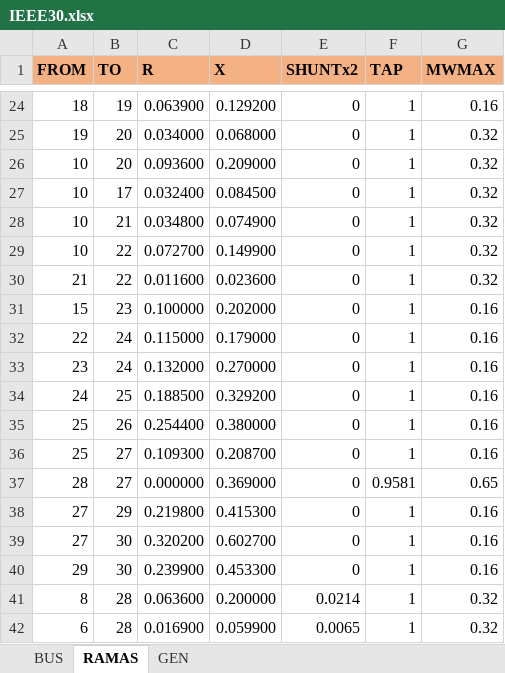
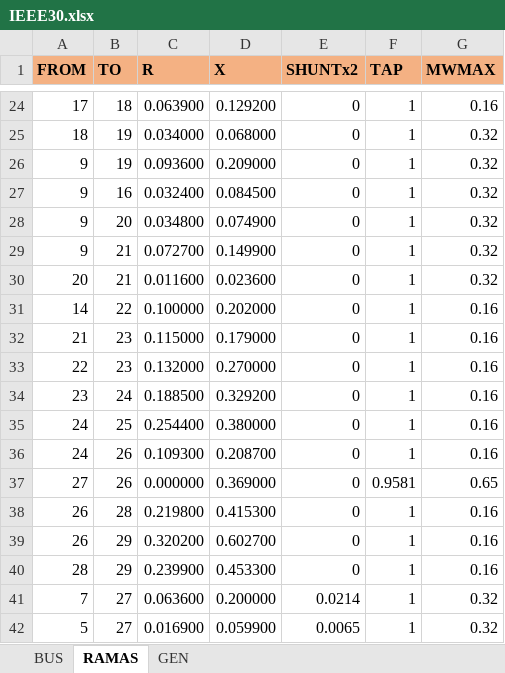
Before and after one commit to edumntg/Portfolio, an Excel workbook: Python/Optimal Power Flow with MINLP/IEEE30.xlsx, sheet RAMAS, drawn as a sheet; only a part is shown, gaps mark what is left out; values as stored, in another font and other column widths than the file's, no borders; removed rows and columns are numbered as before the commit, all else as after; the diff covers the shown part only; the diff names each change by its address in the sheet, - before the commit and + after, or states it on an @@ line.

```diff
--- a/Python/Optimal Power Flow with MINLP/IEEE30.xlsx (sheet RAMAS)
+++ b/Python/Optimal Power Flow with MINLP/IEEE30.xlsx (sheet RAMAS)
-A24 (FROM): 18
+A24 (FROM): 17
-B24 (TO): 19
+B24 (TO): 18
-A25 (FROM): 19
+A25 (FROM): 18
-B25:B26 (TO): 20
+B25:B26 (TO): 19
-A26:A29 (FROM): 10
+A26:A29 (FROM): 9
-B27 (TO): 17
+B27 (TO): 16
-B28 (TO): 21
+B28 (TO): 20
-B29:B30 (TO): 22
+B29:B30 (TO): 21
-A30 (FROM): 21
+A30 (FROM): 20
-A31 (FROM): 15
+A31 (FROM): 14
-B31 (TO): 23
+B31 (TO): 22
+row 32: 21 | 23 | 0.115000 | 0.179000 | 0 | 1 | 0.16
-B33 (TO): 24
+B33 (TO): 23
-C33 (R): 0.115000
+C33 (R): 0.132000
-D33 (X): 0.179000
+D33 (X): 0.270000
-C34 (R): 0.132000
+C34 (R): 0.188500
-D34 (X): 0.270000
+D34 (X): 0.329200
-C35 (R): 0.188500
+C35 (R): 0.254400
-D35 (X): 0.329200
+D35 (X): 0.380000
-row 35: 25 | 26 | 0.254400 | 0.380000 | 0 | 1 | 0.16
-A36 (FROM): 25
+A36 (FROM): 24
-B36:B37 (TO): 27
+B36:B37 (TO): 26
-A37 (FROM): 28
+A37 (FROM): 27
-A38:A39 (FROM): 27
+A38:A39 (FROM): 26
-B38 (TO): 29
+B38 (TO): 28
-B39:B40 (TO): 30
+B39:B40 (TO): 29
-A40 (FROM): 29
+A40 (FROM): 28
-A41 (FROM): 8
+A41 (FROM): 7
-B41:B42 (TO): 28
+B41:B42 (TO): 27
-A42 (FROM): 6
+A42 (FROM): 5
```
Also changed, not shown: 44 edited cells elsewhere in this sheet, sheet BUS, sheet GEN, 9 other files.
